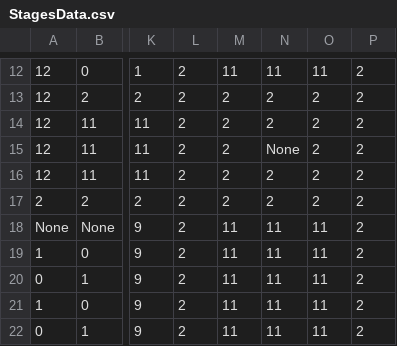
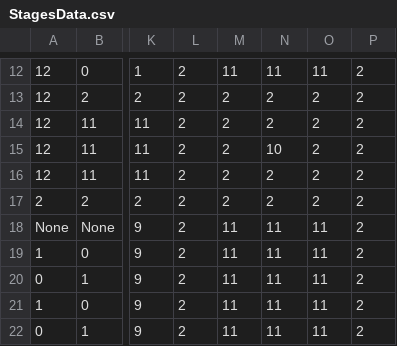
Before and after one commit to higashiho/3DPuzzle, a CSV file: 2023013_3DPuzzle/Assets/Resources/Stage/StagesData.csv, drawn as a sheet; only a part is shown, gaps mark what is left out; the diff names each change by its address in the sheet, - before the commit and + after, or states it on an @@ line.

```diff
--- a/2023013_3DPuzzle/Assets/Resources/Stage/StagesData.csv
+++ b/2023013_3DPuzzle/Assets/Resources/Stage/StagesData.csv
-N15: None
+N15: 10
```
Also changed, not shown: 36 other files.
